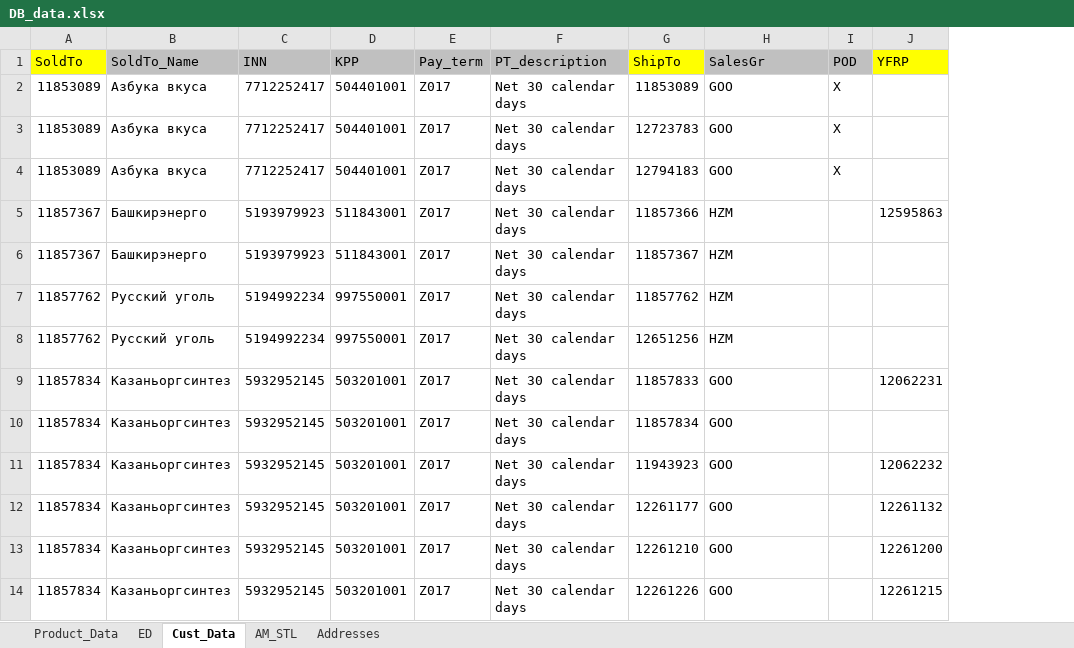
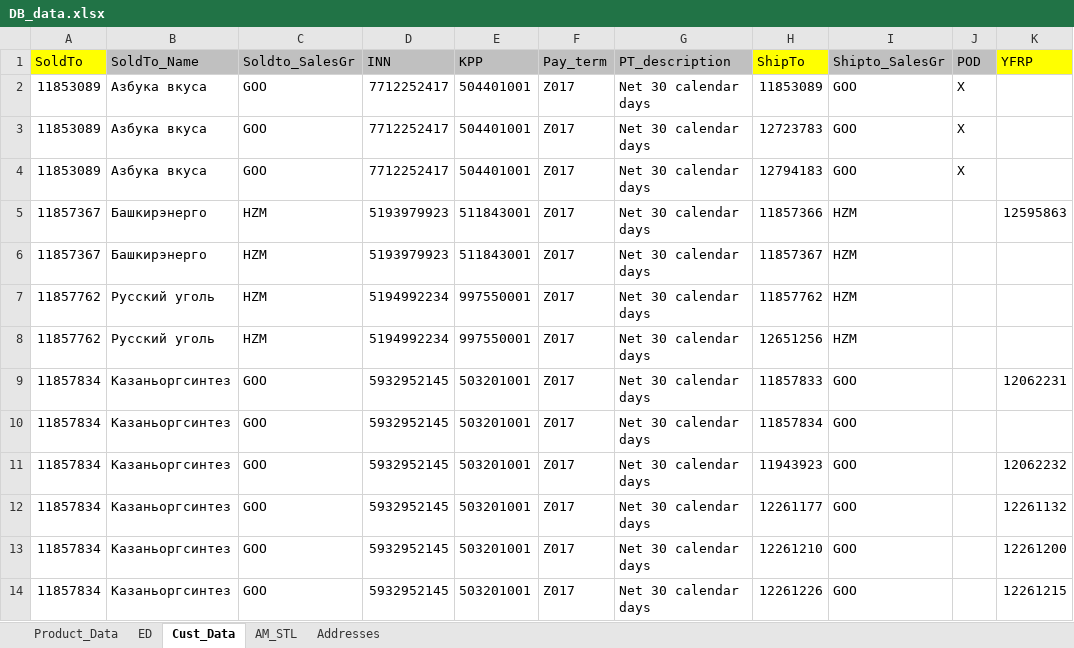
Before and after one commit to Masik84/Web_Customer_Account, an Excel workbook: DB_data.xlsx, sheet Cust_Data, drawn as a sheet; only a part is shown; values as stored, in another font and other column widths than the file's, no borders; addresses are those after the commit; the diff names each change by its address in the sheet, - before the commit and + after, or states it on an @@ line.

```diff
--- a/DB_data.xlsx (sheet Cust_Data)
+++ b/DB_data.xlsx (sheet Cust_Data)
+column C (Soldto_SalesGr), rows 2-14: GOO | GOO | GOO | HZM | HZM | HZM | HZM | GOO | GOO | GOO | GOO | GOO | GOO
-I1: SalesGr
+I1: Shipto_SalesGr
```
Also changed, not shown: 18 other files.
